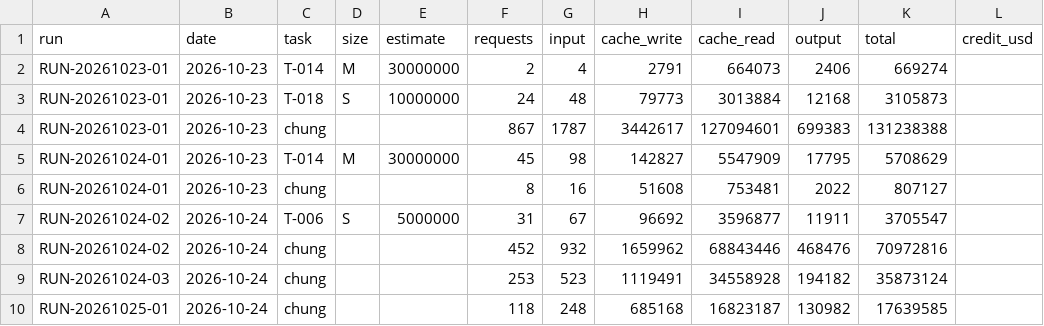
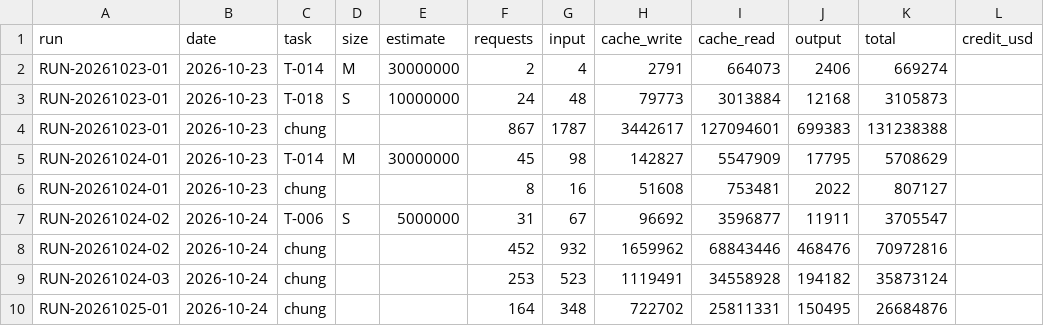
Before and after one commit to VGL-Studio/app-project-template, a CSV file: docs/metrics/token-usage.csv, drawn as a sheet.

```diff
--- a/docs/metrics/token-usage.csv
+++ b/docs/metrics/token-usage.csv
@@ -9,2 +9,2 @@ RUN-20261024-02,2026-10-24,chung,,,452,932,1659962,68843446,468476,70972816,
 RUN-20261024-03,2026-10-24,chung,,,253,523,1119491,34558928,194182,35873124,
-RUN-20261025-01,2026-10-24,chung,,,118,248,685168,16823187,130982,17639585,
+RUN-20261025-01,2026-10-24,chung,,,164,348,722702,25811331,150495,26684876,
```
Also changed, not shown: 1 other file.
